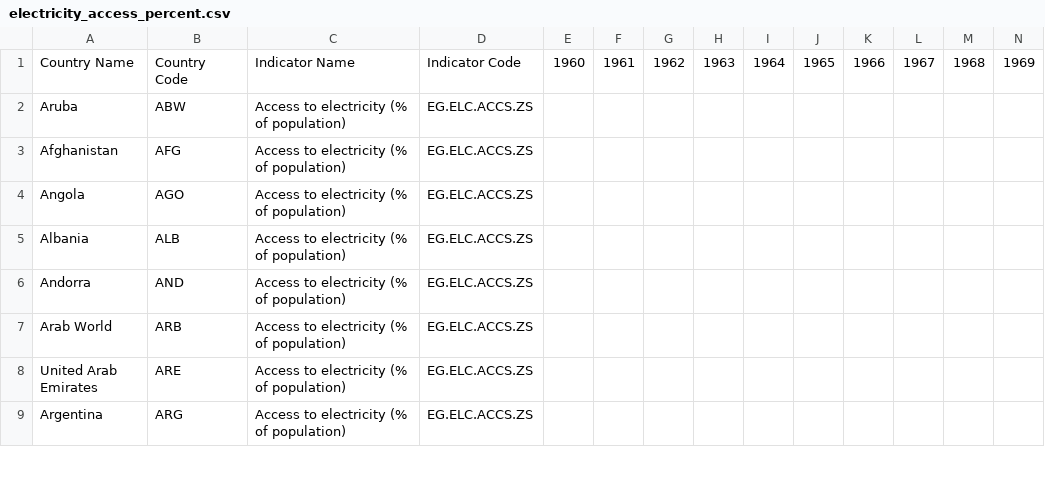
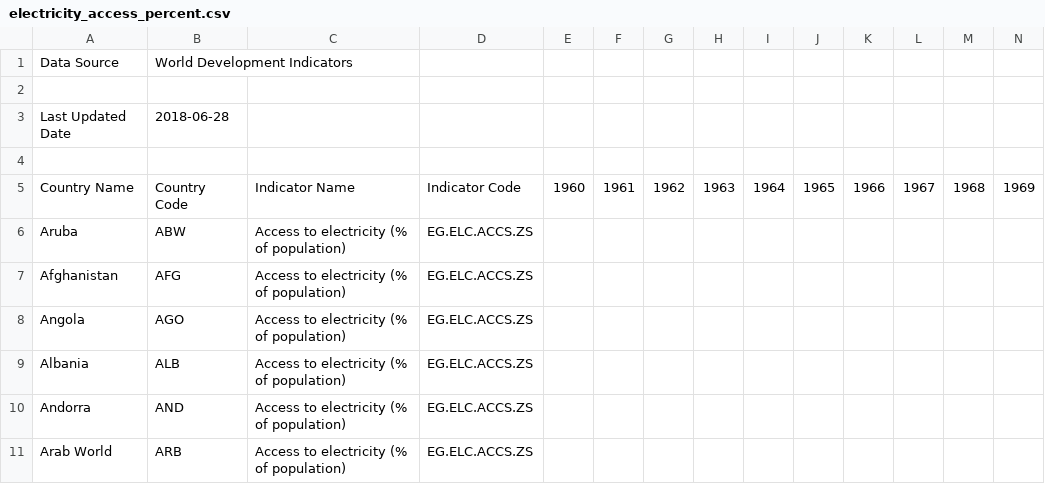
Before and after one commit to abdannsykr/DE_Mini-Project, a CSV file: data_source/electricity_access_percent.csv, drawn as a sheet; only a part is shown; the shorter side is filled out with more unchanged rows; rows hold the shown columns only; the diff names each change by its address in the sheet, - before the commit and + after, or states it on an @@ line.

Commit message:
Dataset

```diff
--- a/data_source/electricity_access_percent.csv
+++ b/data_source/electricity_access_percent.csv
+row 1: Data Source | World Development Indicators
+row 2: (empty)
+row 3: Last Updated Date | 2018-06-28
+row 4: (empty)
```
Also changed, not shown: data_source/gdp_data.csv, data_source/population_data.csv, 9 other files.
